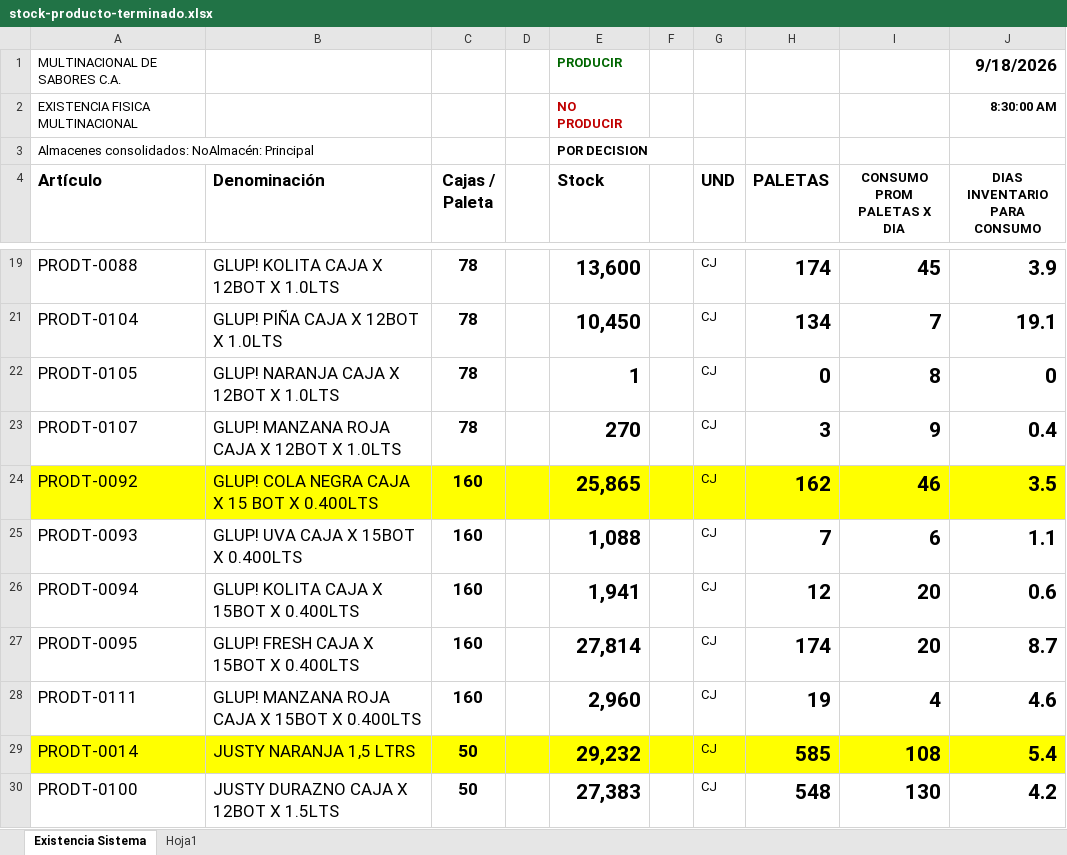
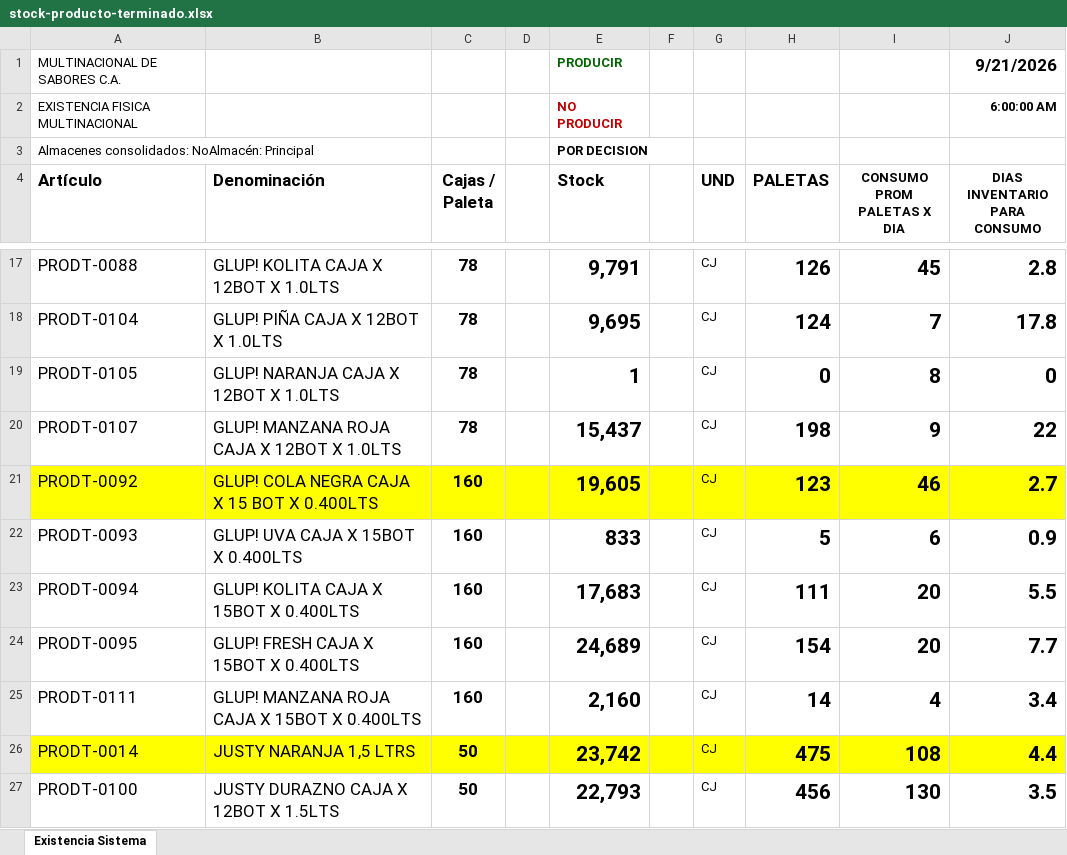
Before and after one commit to datapromns-collab/Data-Pro-V1.7, an Excel workbook: uploads/logistica/stock-producto-terminado.xlsx, sheet Existencia Sistema, drawn as a sheet; only a part is shown, gaps mark what is left out; values as stored, in another font and other column widths than the file's, no borders; conditional formats not drawn; addresses are those after the commit; the diff covers the shown part only; the diff names each change by its address in the sheet, - before the commit and + after, or states it on an @@ line.

```diff
--- a/uploads/logistica/stock-producto-terminado.xlsx (sheet Existencia Sistema)
+++ b/uploads/logistica/stock-producto-terminado.xlsx (sheet Existencia Sistema)
-sheet tab: Hoja1
-J1 (DIAS INVENTARIO PARA CONSUMO): 9/18/2026
+J1 (DIAS INVENTARIO PARA CONSUMO): 9/21/2026
-J2 (DIAS INVENTARIO PARA CONSUMO): 8:30:00 AM
+J2 (DIAS INVENTARIO PARA CONSUMO): 6:00:00 AM
-E17 (Stock): 13,600
+E17 (Stock): 9,791
-H17 (PALETAS): 174
+H17 (PALETAS): 126
-J17 (DIAS INVENTARIO PARA CONSUMO): 3.9
+J17 (DIAS INVENTARIO PARA CONSUMO): 2.8
-E18 (Stock): 10,450
+E18 (Stock): 9,695
-H18 (PALETAS): 134
+H18 (PALETAS): 124
-J18 (DIAS INVENTARIO PARA CONSUMO): 19.1
+J18 (DIAS INVENTARIO PARA CONSUMO): 17.8
-E20 (Stock): 270
+E20 (Stock): 15,437
-H20 (PALETAS): 3
+H20 (PALETAS): 198
-J20 (DIAS INVENTARIO PARA CONSUMO): 0.4
+J20 (DIAS INVENTARIO PARA CONSUMO): 22
-E21 (Stock): 25,865
+E21 (Stock): 19,605
-H21 (PALETAS): 162
+H21 (PALETAS): 123
-J21 (DIAS INVENTARIO PARA CONSUMO): 3.5
+J21 (DIAS INVENTARIO PARA CONSUMO): 2.7
-E22 (Stock): 1,088
+E22 (Stock): 833
-H22 (PALETAS): 7
+H22 (PALETAS): 5
-J22 (DIAS INVENTARIO PARA CONSUMO): 1.1
+J22 (DIAS INVENTARIO PARA CONSUMO): 0.9
-E23 (Stock): 1,941
+E23 (Stock): 17,683
-H23 (PALETAS): 12
+H23 (PALETAS): 111
-J23 (DIAS INVENTARIO PARA CONSUMO): 0.6
+J23 (DIAS INVENTARIO PARA CONSUMO): 5.5
-E24 (Stock): 27,814
+E24 (Stock): 24,689
-H24 (PALETAS): 174
+H24 (PALETAS): 154
-J24 (DIAS INVENTARIO PARA CONSUMO): 8.7
+J24 (DIAS INVENTARIO PARA CONSUMO): 7.7
-E25 (Stock): 2,960
+E25 (Stock): 2,160
-H25 (PALETAS): 19
+H25 (PALETAS): 14
-J25 (DIAS INVENTARIO PARA CONSUMO): 4.6
+J25 (DIAS INVENTARIO PARA CONSUMO): 3.4
-E26 (Stock): 29,232
+E26 (Stock): 23,742
-H26 (PALETAS): 585
+H26 (PALETAS): 475
-J26 (DIAS INVENTARIO PARA CONSUMO): 5.4
+J26 (DIAS INVENTARIO PARA CONSUMO): 4.4
-E27 (Stock): 27,383
+E27 (Stock): 22,793
-H27 (PALETAS): 548
+H27 (PALETAS): 456
-J27 (DIAS INVENTARIO PARA CONSUMO): 4.2
+J27 (DIAS INVENTARIO PARA CONSUMO): 3.5
```
Also changed, not shown: 1 added row, 1 removed row, 61 edited cells and cell formats elsewhere in this sheet, formulas that keep their value, hidden cells, 16 other files.
